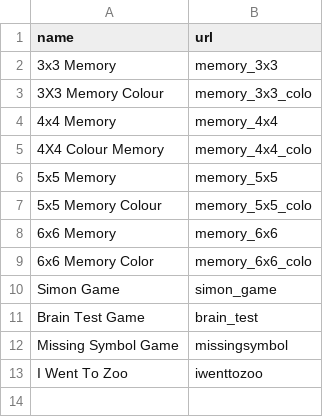
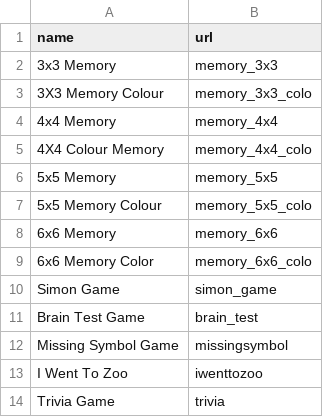
Before and after one commit to ZBSTPlus/NextGen, a CSV file: _data/2023_M_urls.csv, drawn as a sheet.

Commit message:
added trivia and connect 4 games today.

```diff
--- a/_data/2023_M_urls.csv
+++ b/_data/2023_M_urls.csv
@@ -13 +13,2 @@ Missing Symbol Game,missingsymbol
 I Went To Zoo,iwenttozoo
+Trivia Game,trivia
```
Also changed, not shown: 3 other files.
